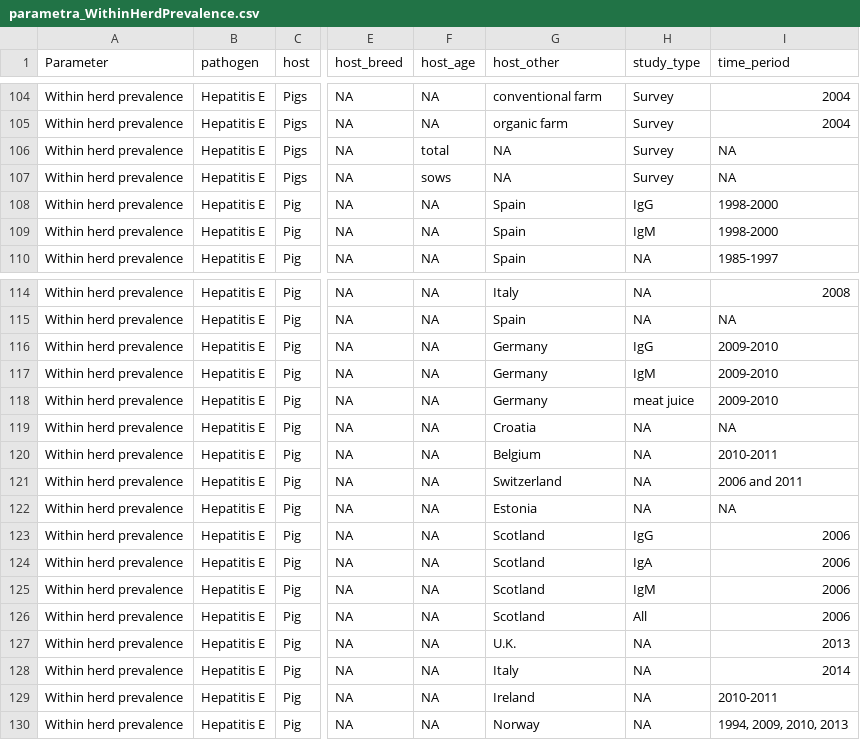
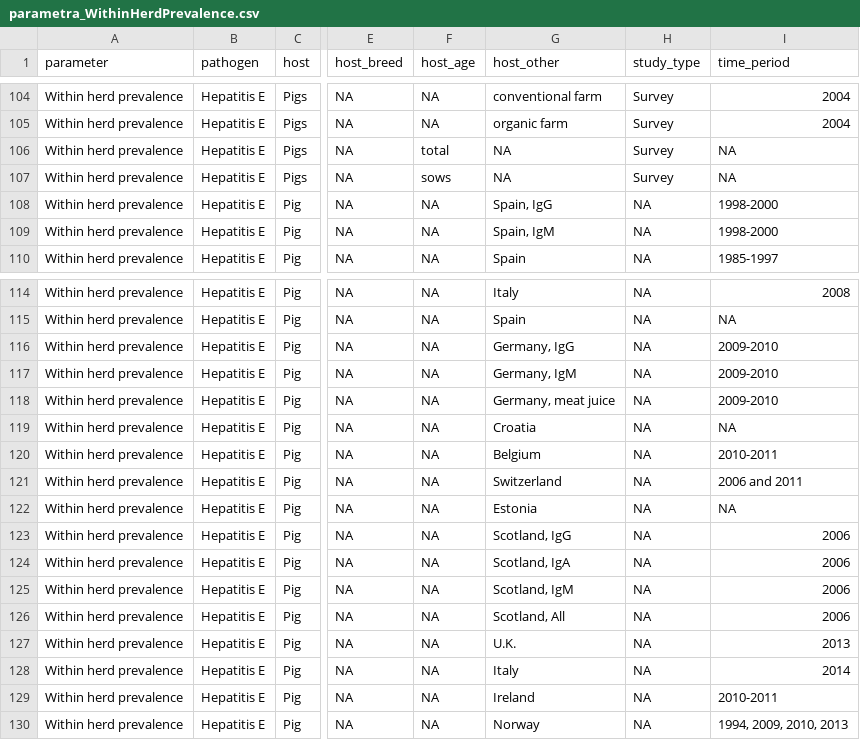
Before and after one commit to BIOSECURE-EU/parametra, a CSV file: data-raw/tables/parametra_WithinHerdPrevalence.csv, drawn as a sheet; only a part is shown, gaps mark what is left out; the diff names each change by its address in the sheet, - before the commit and + after, or states it on an @@ line.

Commit message:
Short heatmap by y_y and add "Not available"

```diff
--- a/data-raw/tables/parametra_WithinHerdPrevalence.csv
+++ b/data-raw/tables/parametra_WithinHerdPrevalence.csv
-A1: Parameter
+A1: parameter
-G108 (host_other): Spain
+G108 (host_other): Spain, IgG
-H108 (study_type): IgG
+H108 (study_type): NA
-G109 (host_other): Spain
+G109 (host_other): Spain, IgM
-H109 (study_type): IgM
+H109 (study_type): NA
-G116 (host_other): Germany
+G116 (host_other): Germany, IgG
-H116 (study_type): IgG
+H116 (study_type): NA
-G117 (host_other): Germany
+G117 (host_other): Germany, IgM
-H117 (study_type): IgM
+H117 (study_type): NA
-G118 (host_other): Germany
+G118 (host_other): Germany, meat juice
-H118 (study_type): meat juice
+H118 (study_type): NA
-G123 (host_other): Scotland
+G123 (host_other): Scotland, IgG
-H123 (study_type): IgG
+H123 (study_type): NA
-G124 (host_other): Scotland
+G124 (host_other): Scotland, IgA
-H124 (study_type): IgA
+H124 (study_type): NA
-G125 (host_other): Scotland
+G125 (host_other): Scotland, IgM
-H125 (study_type): IgM
+H125 (study_type): NA
-G126 (host_other): Scotland
+G126 (host_other): Scotland, All
-H126 (study_type): All
+H126 (study_type): NA
```
Also changed, not shown: 5 other files.
